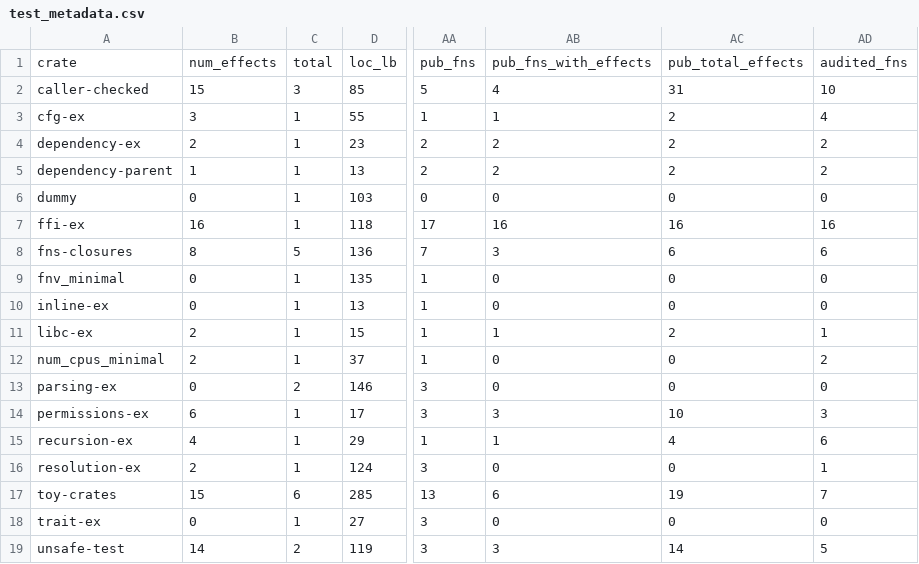
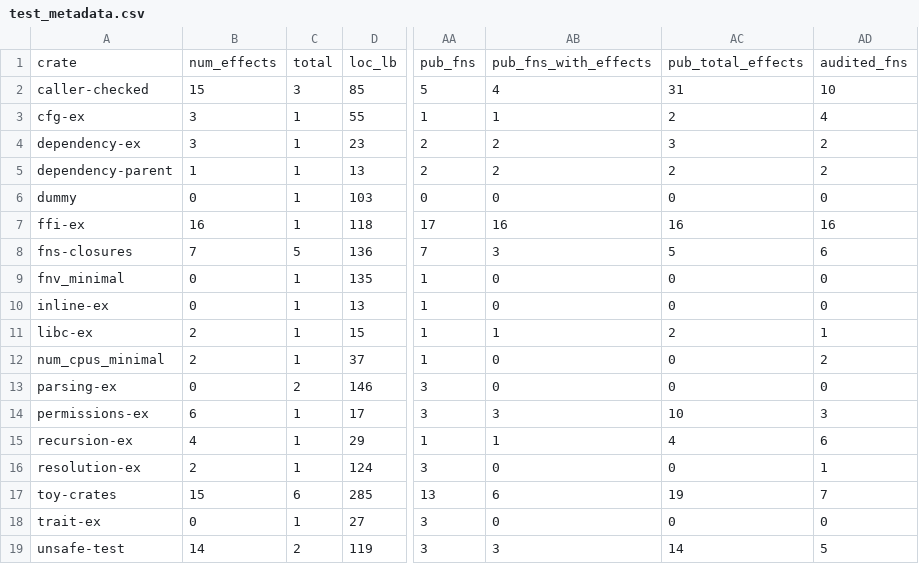
Before and after one commit to PLSysSec/cargo-scan, a CSV file: data/results/test_metadata.csv, drawn as a sheet; only a part is shown, gaps mark what is left out; the diff names each change by its address in the sheet, - before the commit and + after, or states it on an @@ line.

```diff
--- a/data/results/test_metadata.csv
+++ b/data/results/test_metadata.csv
-B4: 2
+B4: 3
-AC4: 2
+AC4: 3
-B8: 8
+B8: 7
-AC8: 6
+AC8: 5
```
Also changed, not shown: data/results/test_all.csv, data/results/test_patterns.csv, 1 other file.
